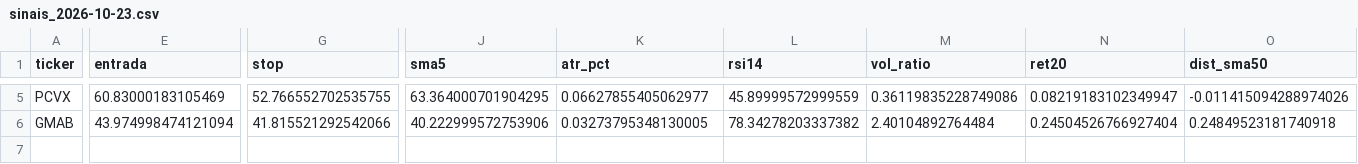
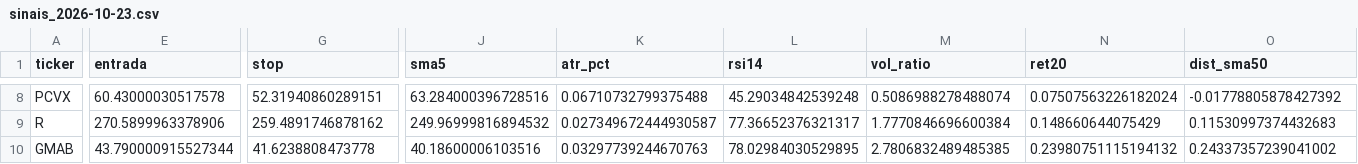
Before and after one commit to diogopestana01/analista-acoes, a CSV file: data/sinais_2026-10-23.csv, drawn as a sheet; only a part is shown, gaps mark what is left out; addresses are those after the commit; rows hold the shown columns only; the diff covers the shown part only; the diff names each change by its address in the sheet, - before the commit and + after, or states it on an @@ line.

Commit message:
Sinais de 2026-10-23

```diff
--- a/data/sinais_2026-10-23.csv
+++ b/data/sinais_2026-10-23.csv
-E8 (entrada): 60.83000183105469
+E8 (entrada): 60.43000030517578
-G8 (stop): 52.766552702535755
+G8 (stop): 52.31940860289151
-J8 (sma5): 63.364000701904295
+J8 (sma5): 63.284000396728516
-K8 (atr_pct): 0.06627855405062977
+K8 (atr_pct): 0.06710732799375488
-L8 (rsi14): 45.89999572999559
+L8 (rsi14): 45.29034842539248
-M8 (vol_ratio): 0.36119835228749086
+M8 (vol_ratio): 0.5086988278488074
-N8 (ret20): 0.08219183102349947
+N8 (ret20): 0.07507563226182024
-O8 (dist_sma50): -0.011415094288974026
+O8 (dist_sma50): -0.01778805878427392
+row 9: R | 270.5899963378906 | 259.4891746878162 | 249.96999816894532 | 0.027349672444930587 | 77.36652376321317 | 1.7770846696600384 | 0.148660644075429 | 0.11530997374432683
-E10 (entrada): 43.974998474121094
+E10 (entrada): 43.790000915527344
-G10 (stop): 41.815521292542066
+G10 (stop): 41.6238808473778
-J10 (sma5): 40.222999572753906
+J10 (sma5): 40.18600006103516
-K10 (atr_pct): 0.03273795348130005
+K10 (atr_pct): 0.03297739244670763
-L10 (rsi14): 78.34278203337382
+L10 (rsi14): 78.02984030529895
-M10 (vol_ratio): 2.40104892764484
+M10 (vol_ratio): 2.7806832489485385
-N10 (ret20): 0.24504526766927404
+N10 (ret20): 0.23980751115194132
-O10 (dist_sma50): 0.24849523181740918
+O10 (dist_sma50): 0.24337357239041002
```
Also changed, not shown: 3 added rows and 38 edited cells elsewhere in this file, data/historico_sinais.csv.
